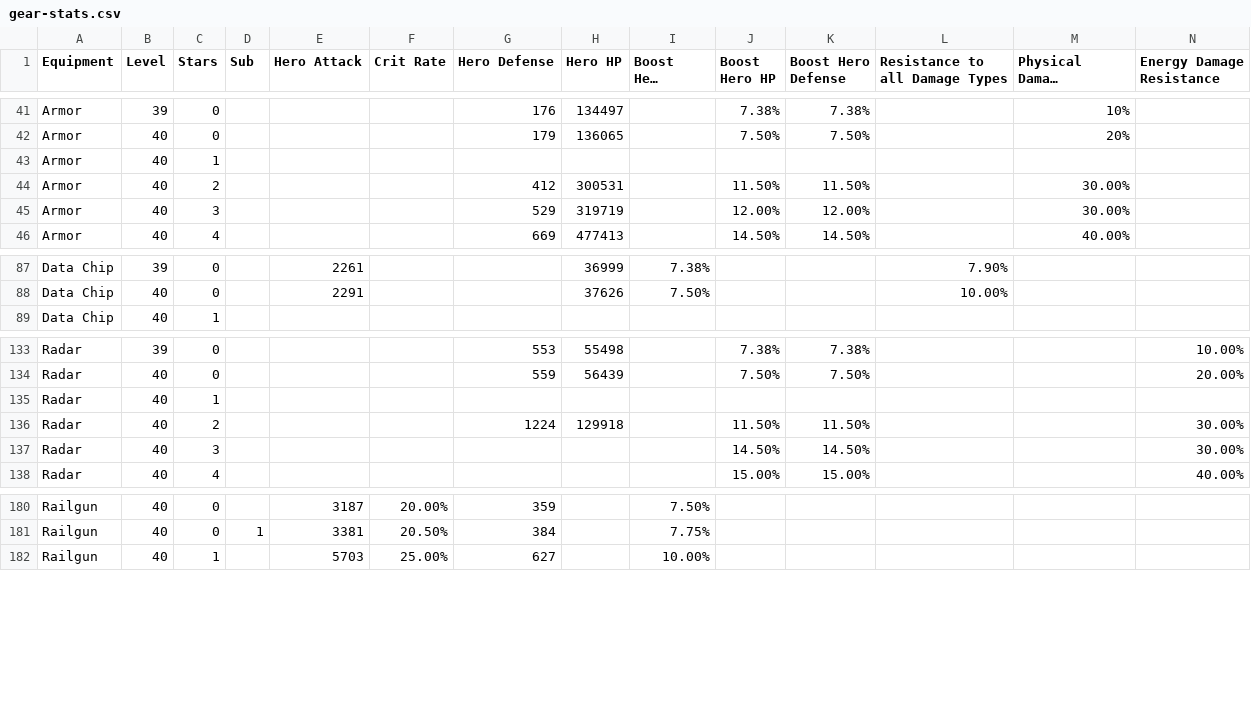
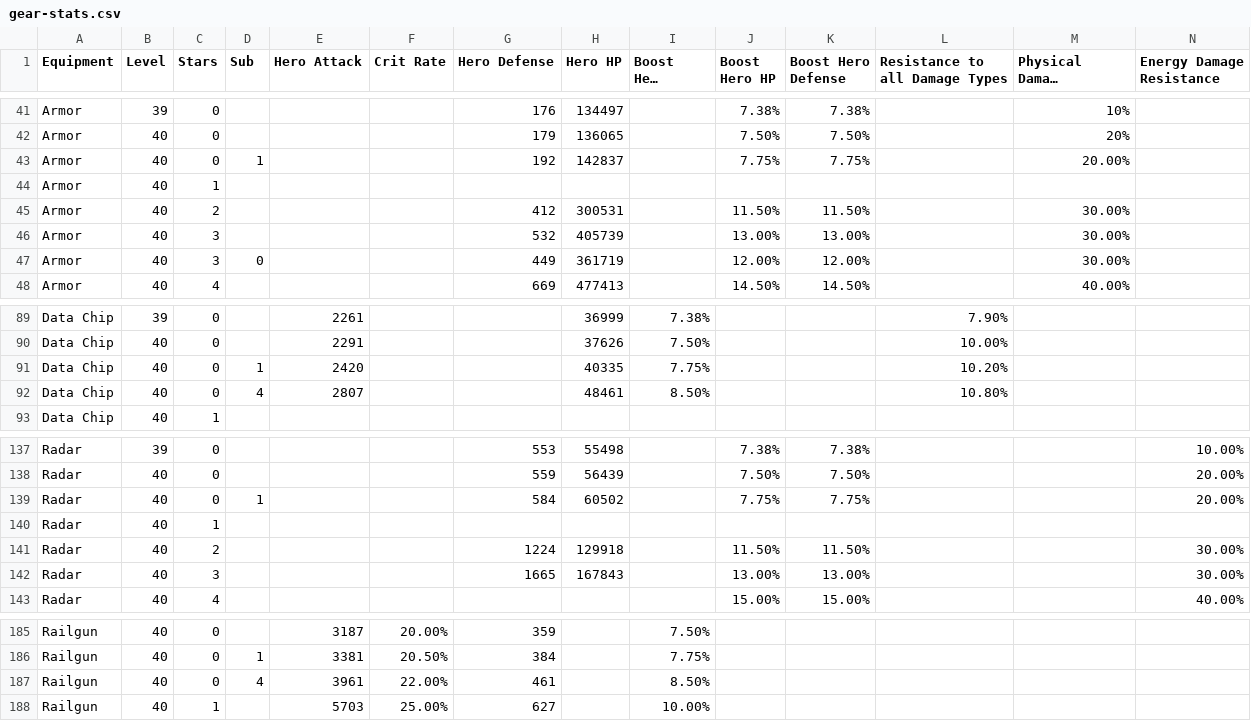
Before and after one commit to goeke-m/Last-War-Armory, a CSV file: data/raw/gear-stats.csv, drawn as a sheet; only a part is shown, gaps mark what is left out; long unchanged cells end in …; addresses are those after the commit; rows hold the shown columns only; the diff names each change by its address in the sheet, - before the commit and + after, or states it on an @@ line.

```diff
--- a/data/raw/gear-stats.csv
+++ b/data/raw/gear-stats.csv
+row 43: Armor | 40 | 0 | 1 |  |  | 192 | 142837 |  | 7.75% | 7.75% |  | 20.00%
+row 46: Armor | 40 | 3 |  |  |  | 532 | 405739 |  | 13.00% | 13.00% |  | 30.00%
-D47 (Sub): (empty)
+D47 (Sub): 0
-G47 (Hero Defense): 529
+G47 (Hero Defense): 449
-H47 (Hero HP): 319719
+H47 (Hero HP): 361719
+row 91: Data Chip | 40 | 0 | 1 | 2420 |  |  | 40335 | 7.75% |  |  | 10.20%
+row 92: Data Chip | 40 | 0 | 4 | 2807 |  |  | 48461 | 8.50% |  |  | 10.80%
+row 139: Radar | 40 | 0 | 1 |  |  | 584 | 60502 |  | 7.75% | 7.75% |  |  | 20.00%
-G142 (Hero Defense): (empty)
+G142 (Hero Defense): 1665
-H142 (Hero HP): (empty)
+H142 (Hero HP): 167843
-J142 (Boost Hero HP): 14.50%
+J142 (Boost Hero HP): 13.00%
-K142 (Boost Hero Defense): 14.50%
+K142 (Boost Hero Defense): 13.00%
+row 187: Railgun | 40 | 0 | 4 | 3961 | 22.00% | 461 |  | 8.50%
```
Also changed, not shown: 9 other files.
